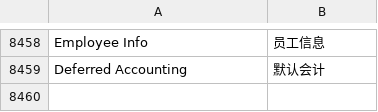
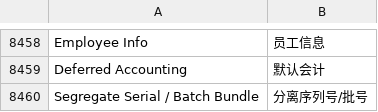
Before and after one commit to saoxia/erpnext_china, a CSV file: erpnext_china/translations/zh.csv, drawn as a sheet; only a part is shown, gaps mark what is left out; the diff names each change by its address in the sheet, - before the commit and + after, or states it on an @@ line.

Commit message:
Update zh.csv

```diff
--- a/erpnext_china/translations/zh.csv
+++ b/erpnext_china/translations/zh.csv
+row 8460: Segregate Serial / Batch Bundle | 分离序列号/批号
```
